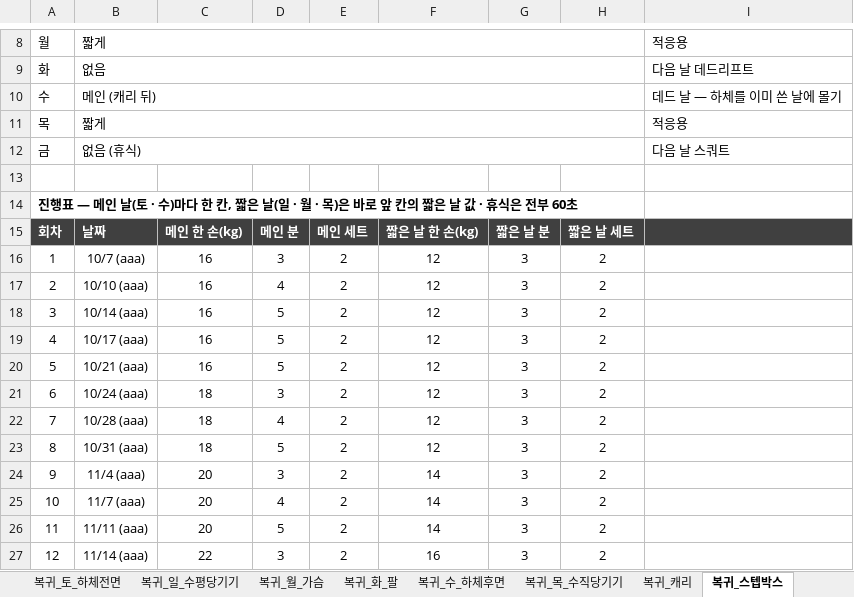
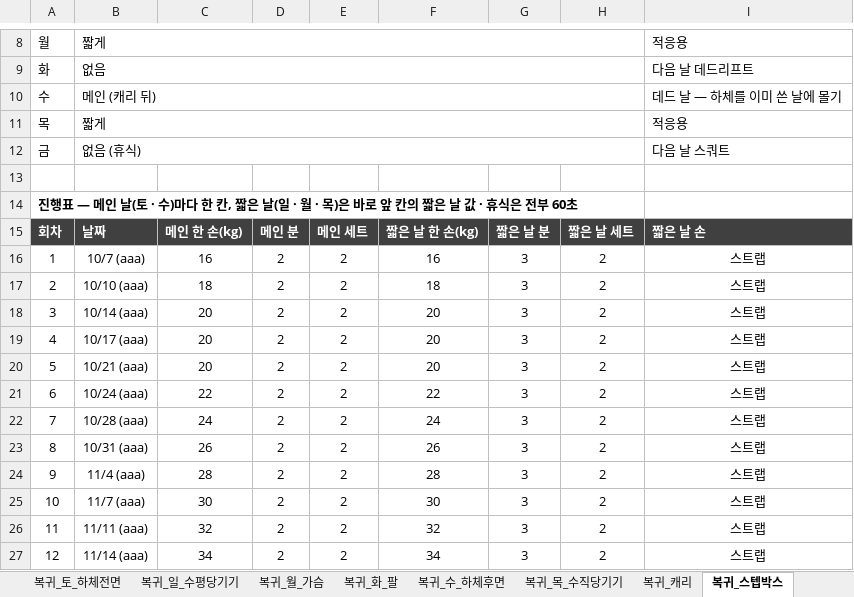
Before and after one commit to ktmffl-max/health1234, an Excel workbook: 운동프로그램_주6회_v20.xlsx, sheet 복귀_스텝박스, drawn as a sheet; only a part is shown, gaps mark what is left out; values as stored, in another font and other column widths than the file's, no borders; the diff covers the shown part only; the diff names each change by its address in the sheet, - before the commit and + after, or states it on an @@ line.

```diff
--- a/운동프로그램_주6회_v20.xlsx (sheet 복귀_스텝박스)
+++ b/운동프로그램_주6회_v20.xlsx (sheet 복귀_스텝박스)
@@ column A renumbered between rows 1 and 45 @@
-I15: (empty)
+I15: 짧은 날 손
-D16: 3
+D16: 2
-F16: 12
+F16: 16
-I16:I27: (empty)
+I16:I27: 스트랩
-C17: 16
+C17: 18
-D17: 4
+D17: 2
-F17: 12
+F17: 18
-C18:C20: 16
+C18:C20: 20
-D18:D20: 5
+D18:D20: 2
-F18:F20: 12
+F18:F20: 20
-C21: 18
+C21: 22
-D21: 3
+D21: 2
-F21: 12
+F21: 22
-C22: 18
+C22: 24
-D22: 4
+D22: 2
-F22: 12
+F22: 24
-C23: 18
+C23: 26
-D23: 5
+D23: 2
-F23: 12
+F23: 26
-C24: 20
+C24: 28
-D24: 3
+D24: 2
-F24: 14
+F24: 28
-C25: 20
+C25: 30
-D25: 4
+D25: 2
-F25: 14
+F25: 30
-C26: 20
+C26: 32
-D26: 5
+D26: 2
-F26: 14
+F26: 32
-C27: 22
+C27: 34
-D27: 3
+D27: 2
-F27: 16
+F27: 34
```
Also changed, not shown: 22 removed rows and 19 edited cells elsewhere in this sheet, sheet 복귀_주간계획, 3 other files.
